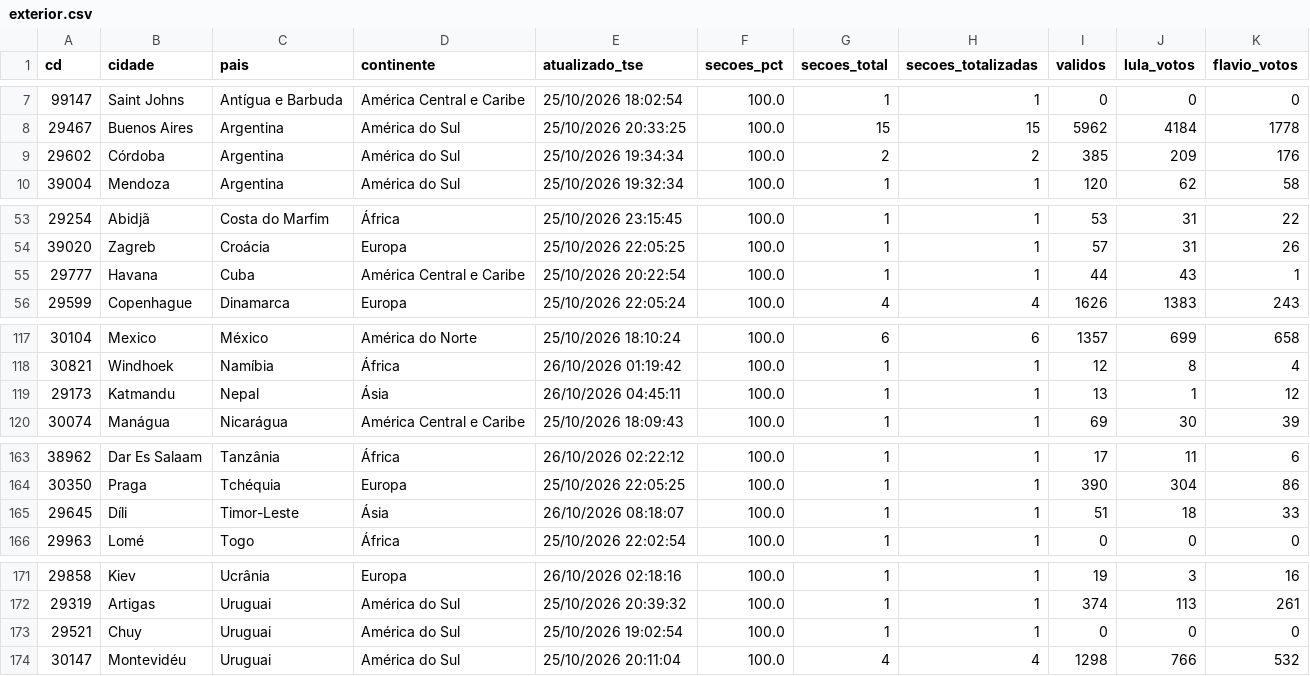
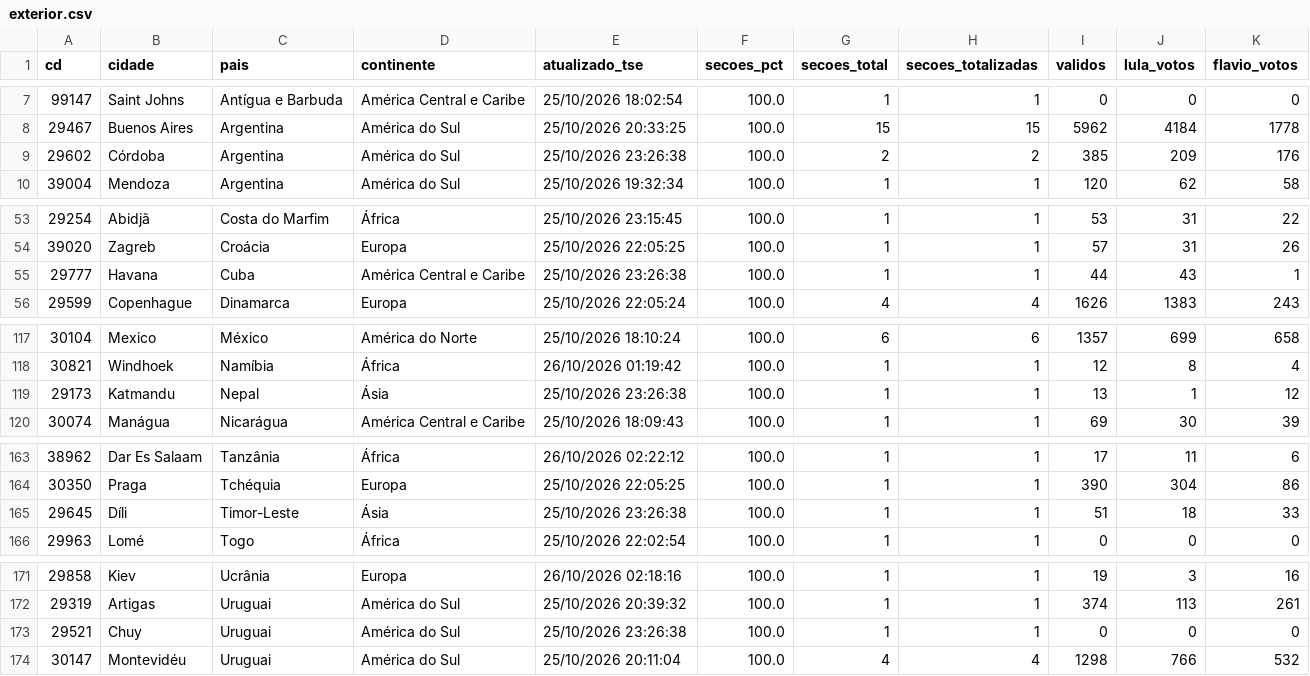
Before and after one commit to vizudados/eleicoes-2026, a CSV file: dados/apuracao/exterior.csv, drawn as a sheet; only a part is shown, gaps mark what is left out.

```diff
--- a/dados/apuracao/exterior.csv
+++ b/dados/apuracao/exterior.csv
@@ -8,3 +8,3 @@ cd,cidade,pais,continente,atualizado_tse,secoes_pct,secoes_total,secoes_totaliza
 29467,Buenos Aires,Argentina,América do Sul,25/10/2026 20:33:25,100.0,15,15,5962,4184,1778
-29602,Córdoba,Argentina,América do Sul,25/10/2026 19:34:34,100.0,2,2,385,209,176
+29602,Córdoba,Argentina,América do Sul,25/10/2026 23:26:38,100.0,2,2,385,209,176
 39004,Mendoza,Argentina,América do Sul,25/10/2026 19:32:34,100.0,1,1,120,62,58
@@ -54,3 +54,3 @@ cd,cidade,pais,continente,atualizado_tse,secoes_pct,secoes_total,secoes_totaliza
 39020,Zagreb,Croácia,Europa,25/10/2026 22:05:25,100.0,1,1,57,31,26
-29777,Havana,Cuba,América Central e Caribe,25/10/2026 20:22:54,100.0,1,1,44,43,1
+29777,Havana,Cuba,América Central e Caribe,25/10/2026 23:26:38,100.0,1,1,44,43,1
 29599,Copenhague,Dinamarca,Europa,25/10/2026 22:05:24,100.0,4,4,1626,1383,243
@@ -118,3 +118,3 @@ cd,cidade,pais,continente,atualizado_tse,secoes_pct,secoes_total,secoes_totaliza
 30821,Windhoek,Namíbia,África,26/10/2026 01:19:42,100.0,1,1,12,8,4
-29173,Katmandu,Nepal,Ásia,26/10/2026 04:45:11,100.0,1,1,13,1,12
+29173,Katmandu,Nepal,Ásia,25/10/2026 23:26:38,100.0,1,1,13,1,12
 30074,Manágua,Nicarágua,América Central e Caribe,25/10/2026 18:09:43,100.0,1,1,69,30,39
@@ -164,3 +164,3 @@ cd,cidade,pais,continente,atualizado_tse,secoes_pct,secoes_total,secoes_totaliza
 30350,Praga,Tchéquia,Europa,25/10/2026 22:05:25,100.0,1,1,390,304,86
-29645,Díli,Timor-Leste,Ásia,26/10/2026 08:18:07,100.0,1,1,51,18,33
+29645,Díli,Timor-Leste,Ásia,25/10/2026 23:26:38,100.0,1,1,51,18,33
 29963,Lomé,Togo,África,25/10/2026 22:02:54,100.0,1,1,0,0,0
@@ -172,3 +172,3 @@ cd,cidade,pais,continente,atualizado_tse,secoes_pct,secoes_total,secoes_totaliza
 29319,Artigas,Uruguai,América do Sul,25/10/2026 20:39:32,100.0,1,1,374,113,261
-29521,Chuy,Uruguai,América do Sul,25/10/2026 19:02:54,100.0,1,1,0,0,0
+29521,Chuy,Uruguai,América do Sul,25/10/2026 23:26:38,100.0,1,1,0,0,0
 30147,Montevidéu,Uruguai,América do Sul,25/10/2026 20:11:04,100.0,4,4,1298,766,532
```
Also changed, not shown: dados/apuracao/ufs.csv, 1 other file.
